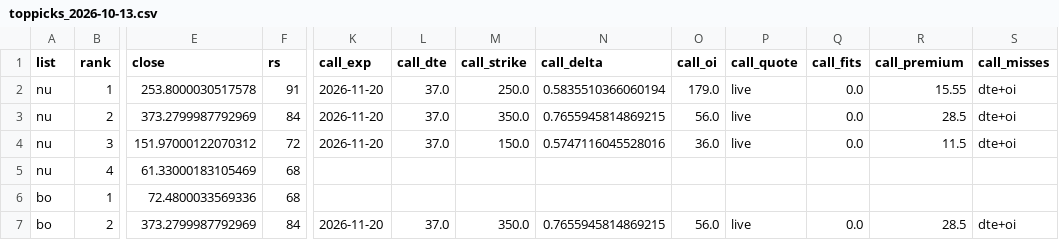
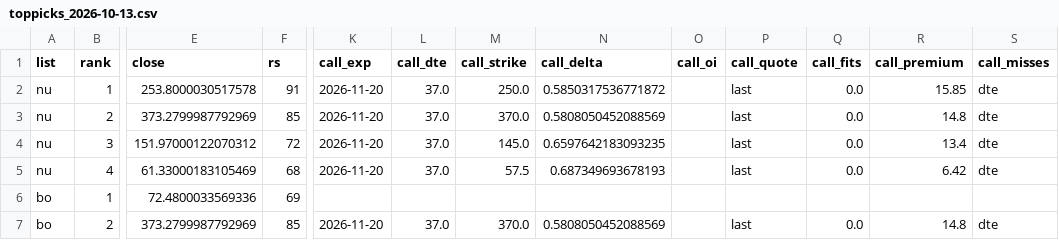
Before and after one commit to txcoproducts-lang/Swing-Screener-, a CSV file: history/toppicks_2026-10-13.csv, drawn as a sheet; only a part is shown, gaps mark what is left out; the diff covers the shown part only; the diff names each change by its address in the sheet, - before the commit and + after, or states it on an @@ line.

```diff
--- a/history/toppicks_2026-10-13.csv
+++ b/history/toppicks_2026-10-13.csv
-N2 (call_delta): 0.5835510366060194
+N2 (call_delta): 0.5850317536771872
-O2 (call_oi): 179.0
+O2 (call_oi): (empty)
-P2:P4 (call_quote): live
+P2:P4 (call_quote): last
-R2 (call_premium): 15.55
+R2 (call_premium): 15.85
-S2:S4 (call_misses): dte+oi
+S2:S4 (call_misses): dte
-F3 (rs): 84
+F3 (rs): 85
-M3 (call_strike): 350.0
+M3 (call_strike): 370.0
-N3 (call_delta): 0.7655945814869215
+N3 (call_delta): 0.5808050452088569
-O3 (call_oi): 56.0
+O3 (call_oi): (empty)
-R3 (call_premium): 28.5
+R3 (call_premium): 14.8
-M4 (call_strike): 150.0
+M4 (call_strike): 145.0
-N4 (call_delta): 0.5747116045528016
+N4 (call_delta): 0.6597642183093235
-O4 (call_oi): 36.0
+O4 (call_oi): (empty)
-R4 (call_premium): 11.5
+R4 (call_premium): 13.4
-K5 (call_exp): (empty)
+K5 (call_exp): 2026-11-20
-L5 (call_dte): (empty)
+L5 (call_dte): 37.0
-M5 (call_strike): (empty)
+M5 (call_strike): 57.5
-N5 (call_delta): (empty)
+N5 (call_delta): 0.687349693678193
-P5 (call_quote): (empty)
+P5 (call_quote): last
-Q5 (call_fits): (empty)
+Q5 (call_fits): 0.0
-R5 (call_premium): (empty)
+R5 (call_premium): 6.42
-S5 (call_misses): (empty)
+S5 (call_misses): dte
-F6 (rs): 68
+F6 (rs): 69
-F7 (rs): 84
+F7 (rs): 85
-M7 (call_strike): 350.0
+M7 (call_strike): 370.0
-N7 (call_delta): 0.7655945814869215
+N7 (call_delta): 0.5808050452088569
-O7 (call_oi): 56.0
+O7 (call_oi): (empty)
-P7 (call_quote): live
+P7 (call_quote): last
-R7 (call_premium): 28.5
+R7 (call_premium): 14.8
-S7 (call_misses): dte+oi
+S7 (call_misses): dte
```
Also changed, not shown: 106 edited cells elsewhere in this file, history/breadth_2026-10-13.csv, history/screener_2026-10-13.csv, 2 other files.
